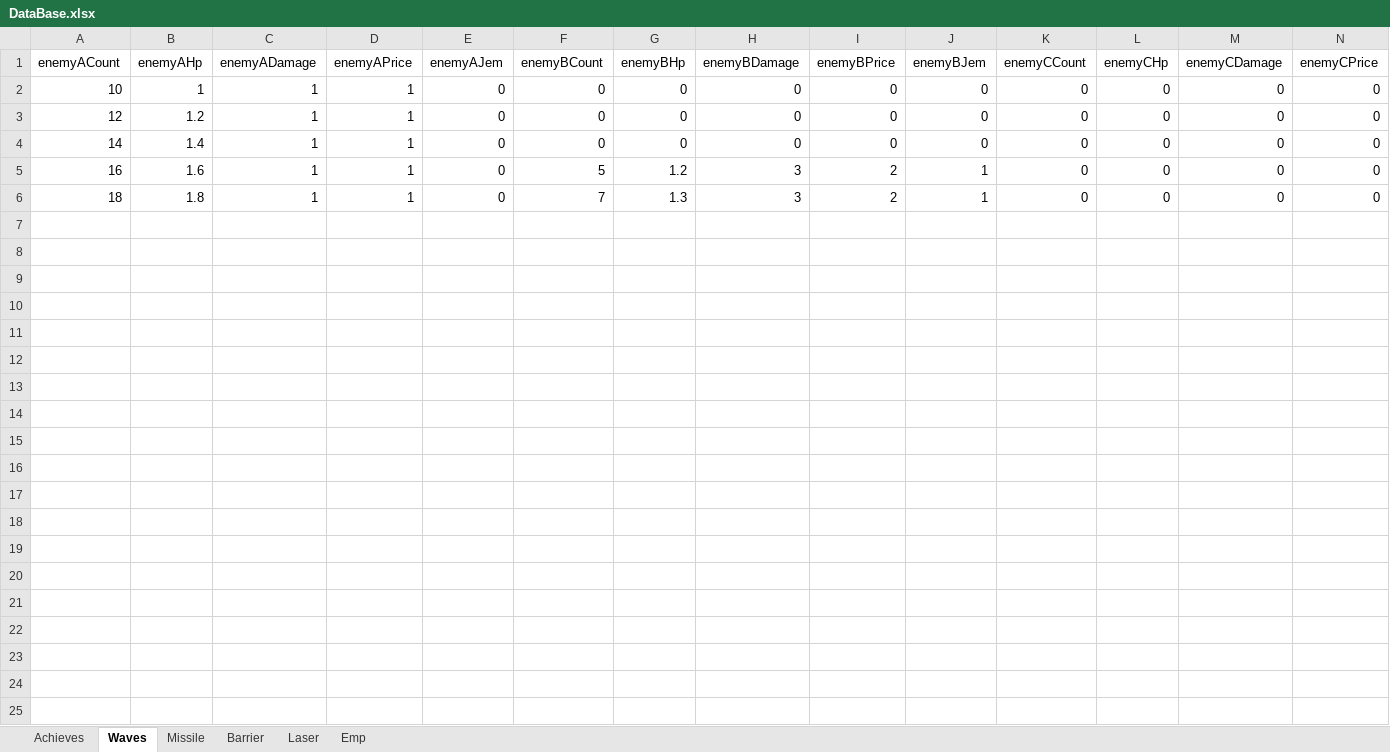
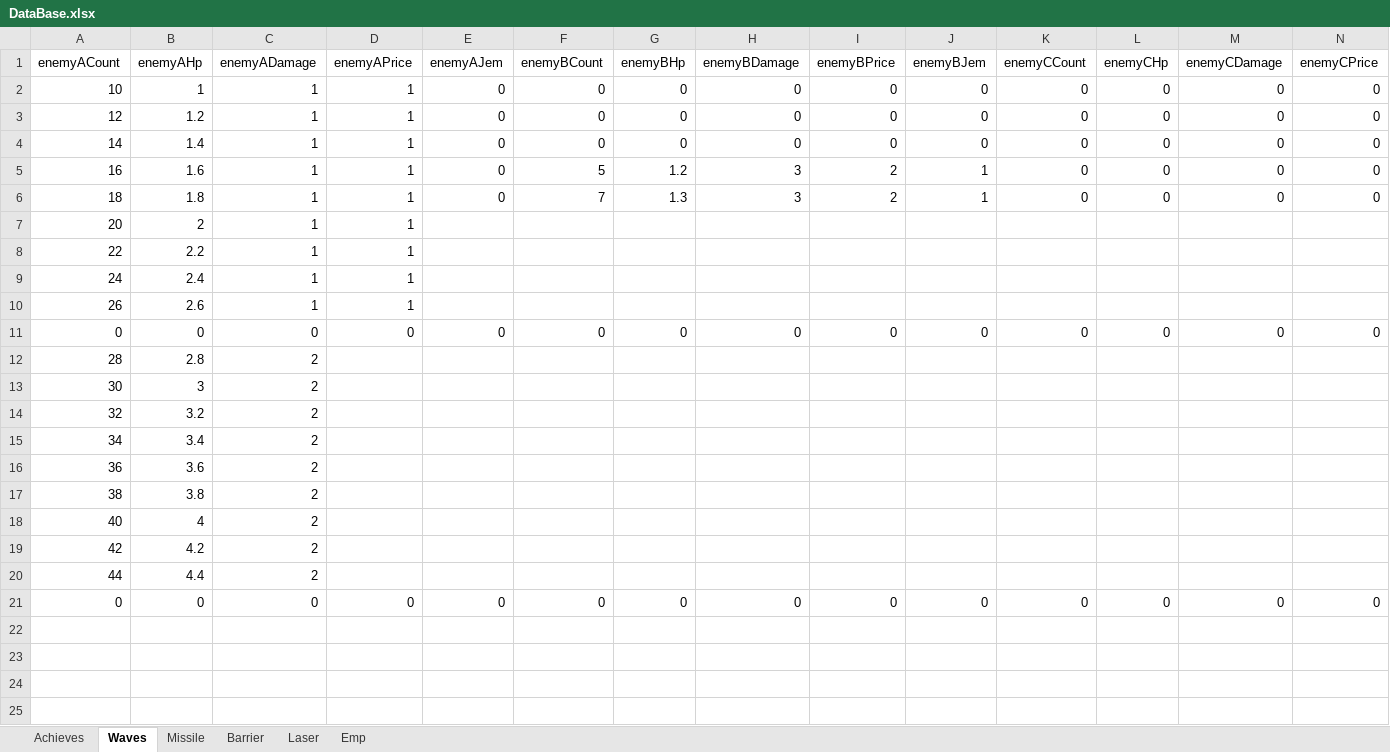
Before and after one commit to leejy811/cosmos, an Excel workbook: Assets/8. Execl/DataBase.xlsx, sheet Waves, drawn as a sheet; only a part is shown; values as stored, in another font and other column widths than the file's, no borders; rows hold the shown columns only; the diff covers the shown part only; the diff names each change by its address in the sheet, - before the commit and + after, or states it on an @@ line.

```diff
--- a/Assets/8. Execl/DataBase.xlsx (sheet Waves)
+++ b/Assets/8. Execl/DataBase.xlsx (sheet Waves)
+row 7: 20 | 2 | 1 | 1
+row 8: 22 | 2.2 | 1 | 1
+row 9: 24 | 2.4 | 1 | 1
+row 10: 26 | 2.6 | 1 | 1
+row 11: 0 | 0 | 0 | 0 | 0 | 0 | 0 | 0 | 0 | 0 | 0 | 0 | 0 | 0
+row 12: 28 | 2.8 | 2
+row 13: 30 | 3 | 2
+row 14: 32 | 3.2 | 2
+row 15: 34 | 3.4 | 2
+row 16: 36 | 3.6 | 2
+row 17: 38 | 3.8 | 2
+row 18: 40 | 4 | 2
+row 19: 42 | 4.2 | 2
+row 20: 44 | 4.4 | 2
+row 21: 0 | 0 | 0 | 0 | 0 | 0 | 0 | 0 | 0 | 0 | 0 | 0 | 0 | 0
+row 22: (empty)
+row 23: (empty)
+row 24: (empty)
+row 25: (empty)
```
Also changed, not shown: 16 added rows elsewhere in this sheet, sheet Barrier, sheet Emp, sheet Laser, sheet Missile, formulas that keep their value, 1 other file.
